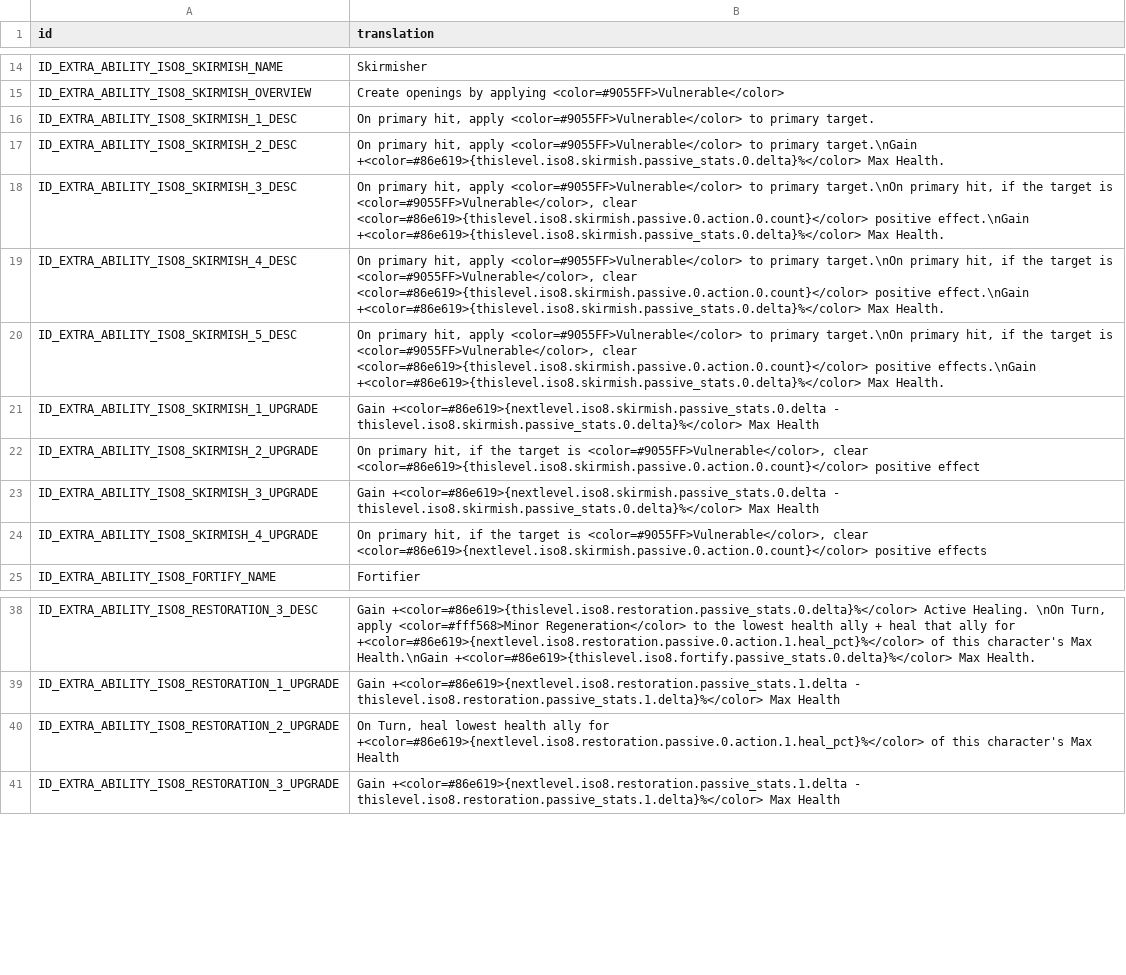
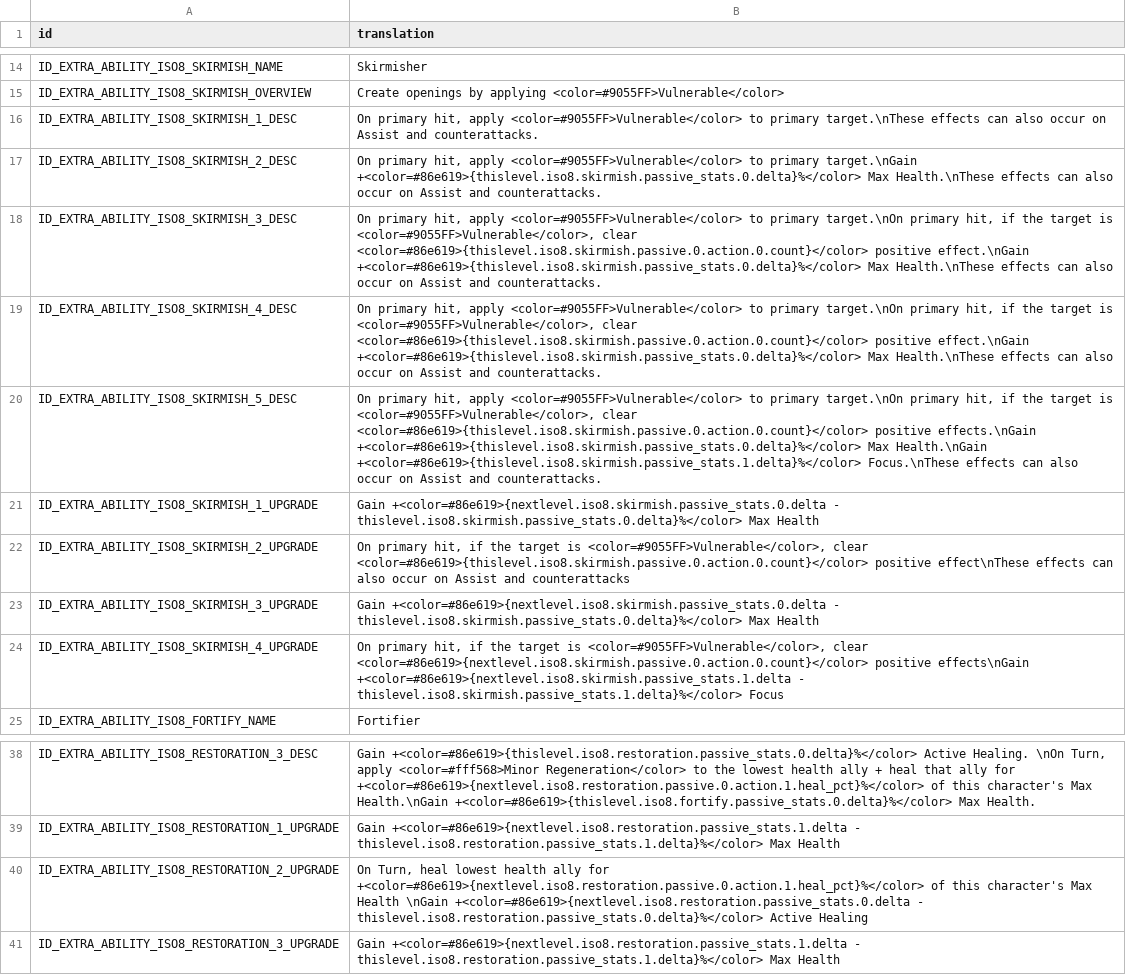
Before and after one commit to zexaf1/msf-datamine, a CSV file: Config/m3localization/extraAbility_iso8.csv, drawn as a sheet; only a part is shown, gaps mark what is left out.

```diff
--- a/Config/m3localization/extraAbility_iso8.csv
+++ b/Config/m3localization/extraAbility_iso8.csv
@@ -15,11 +15,11 @@ ID_EXTRA_ABILITY_ISO8_SKIRMISH_NAME,Skirmisher
 ID_EXTRA_ABILITY_ISO8_SKIRMISH_OVERVIEW,Create openings by applying <color=#9055FF>Vulnerable</color>
-ID_EXTRA_ABILITY_ISO8_SKIRMISH_1_DESC,"On primary hit, apply <color=#9055FF>Vulnerable</color> to primary target."
-ID_EXTRA_ABILITY_ISO8_SKIRMISH_2_DESC,"On primary hit, apply <color=#9055FF>Vulnerable</color> to primary target.\nGain +<color=#86e619>{thislevel.iso8.skirmish.passive_stats.0.delta}%</color> Max Health."
-ID_EXTRA_ABILITY_ISO8_SKIRMISH_3_DESC,"On primary hit, apply <color=#9055FF>Vulnerable</color> to primary target.\nOn primary hit, if the target is <color=#9055FF>Vulnerable</color>, clear <color=#86e619>{thislevel.iso8.skirmish.passive.0.action.0.count}</color> positive effect.\nGain +<color=#86e619>{thislevel.iso8.skirmish.passive_stats.0.delta}%</color> Max Health."
-ID_EXTRA_ABILITY_ISO8_SKIRMISH_4_DESC,"On primary hit, apply <color=#9055FF>Vulnerable</color> to primary target.\nOn primary hit, if the target is <color=#9055FF>Vulnerable</color>, clear <color=#86e619>{thislevel.iso8.skirmish.passive.0.action.0.count}</color> positive effect.\nGain +<color=#86e619>{thislevel.iso8.skirmish.passive_stats.0.delta}%</color> Max Health."
-ID_EXTRA_ABILITY_ISO8_SKIRMISH_5_DESC,"On primary hit, apply <color=#9055FF>Vulnerable</color> to primary target.\nOn primary hit, if the target is <color=#9055FF>Vulnerable</color>, clear <color=#86e619>{thislevel.iso8.skirmish.passive.0.action.0.count}</color> positive effects.\nGain +<color=#86e619>{thislevel.iso8.skirmish.passive_stats.0.delta}%</color> Max Health."
+ID_EXTRA_ABILITY_ISO8_SKIRMISH_1_DESC,"On primary hit, apply <color=#9055FF>Vulnerable</color> to primary target.\nThese effects can also occur on Assist and counterattacks."
+ID_EXTRA_ABILITY_ISO8_SKIRMISH_2_DESC,"On primary hit, apply <color=#9055FF>Vulnerable</color> to primary target.\nGain +<color=#86e619>{thislevel.iso8.skirmish.passive_stats.0.delta}%</color> Max Health.\nThese effects can also occur on Assist and counterattacks."
+ID_EXTRA_ABILITY_ISO8_SKIRMISH_3_DESC,"On primary hit, apply <color=#9055FF>Vulnerable</color> to primary target.\nOn primary hit, if the target is <color=#9055FF>Vulnerable</color>, clear <color=#86e619>{thislevel.iso8.skirmish.passive.0.action.0.count}</color> positive effect.\nGain +<color=#86e619>{thislevel.iso8.skirmish.passive_stats.0.delta}%</color> Max Health.\nThese effects can also occur on Assist and counterattacks."
+ID_EXTRA_ABILITY_ISO8_SKIRMISH_4_DESC,"On primary hit, apply <color=#9055FF>Vulnerable</color> to primary target.\nOn primary hit, if the target is <color=#9055FF>Vulnerable</color>, clear <color=#86e619>{thislevel.iso8.skirmish.passive.0.action.0.count}</color> positive effect.\nGain +<color=#86e619>{thislevel.iso8.skirmish.passive_stats.0.delta}%</color> Max Health.\nThese effects can also occur on Assist and counterattacks."
+ID_EXTRA_ABILITY_ISO8_SKIRMISH_5_DESC,"On primary hit, apply <color=#9055FF>Vulnerable</color> to primary target.\nOn primary hit, if the target is <color=#9055FF>Vulnerable</color>, clear <color=#86e619>{thislevel.iso8.skirmish.passive.0.action.0.count}</color> positive effects.\nGain +<color=#86e619>{thislevel.iso8.skirmish.passive_stats.0.delta}%</color> Max Health.\nGain +<color=#86e619>{thislevel.iso8.skirmish.passive_stats.1.delta}%</color> Focus.\nThese effects can also occur on Assist and counterattacks."
 ID_EXTRA_ABILITY_ISO8_SKIRMISH_1_UPGRADE,Gain +<color=#86e619>{nextlevel.iso8.skirmish.passive_stats.0.delta - thislevel.iso8.skirmish.passive_stats.0.delta}%</color> Max Health
-ID_EXTRA_ABILITY_ISO8_SKIRMISH_2_UPGRADE,"On primary hit, if the target is <color=#9055FF>Vulnerable</color>, clear <color=#86e619>{thislevel.iso8.skirmish.passive.0.action.0.count}</color> positive effect"
+ID_EXTRA_ABILITY_ISO8_SKIRMISH_2_UPGRADE,"On primary hit, if the target is <color=#9055FF>Vulnerable</color>, clear <color=#86e619>{thislevel.iso8.skirmish.passive.0.action.0.count}</color> positive effect\nThese effects can also occur on Assist and counterattacks"
 ID_EXTRA_ABILITY_ISO8_SKIRMISH_3_UPGRADE,Gain +<color=#86e619>{nextlevel.iso8.skirmish.passive_stats.0.delta - thislevel.iso8.skirmish.passive_stats.0.delta}%</color> Max Health
-ID_EXTRA_ABILITY_ISO8_SKIRMISH_4_UPGRADE,"On primary hit, if the target is <color=#9055FF>Vulnerable</color>, clear <color=#86e619>{nextlevel.iso8.skirmish.passive.0.action.0.count}</color> positive effects"
+ID_EXTRA_ABILITY_ISO8_SKIRMISH_4_UPGRADE,"On primary hit, if the target is <color=#9055FF>Vulnerable</color>, clear <color=#86e619>{nextlevel.iso8.skirmish.passive.0.action.0.count}</color> positive effects\nGain +<color=#86e619>{nextlevel.iso8.skirmish.passive_stats.1.delta - thislevel.iso8.skirmish.passive_stats.1.delta}%</color> Focus"
 ID_EXTRA_ABILITY_ISO8_FORTIFY_NAME,Fortifier
@@ -39,3 +39,3 @@ ID_EXTRA_ABILITY_ISO8_RESTORATION_3_DESC,"Gain +<color=#86e619>{thislevel.iso8.r
 ID_EXTRA_ABILITY_ISO8_RESTORATION_1_UPGRADE,Gain +<color=#86e619>{nextlevel.iso8.restoration.passive_stats.1.delta - thislevel.iso8.restoration.passive_stats.1.delta}%</color> Max Health
-ID_EXTRA_ABILITY_ISO8_RESTORATION_2_UPGRADE,"On Turn, heal lowest health ally for +<color=#86e619>{nextlevel.iso8.restoration.passive.0.action.1.heal_pct}%</color> of this character's Max Health"
+ID_EXTRA_ABILITY_ISO8_RESTORATION_2_UPGRADE,"On Turn, heal lowest health ally for +<color=#86e619>{nextlevel.iso8.restoration.passive.0.action.1.heal_pct}%</color> of this character's Max Health \nGain +<color=#86e619>{nextlevel.iso8.restoration.passive_stats.0.delta - thislevel.iso8.restoration.passive_stats.0.delta}%</color> Active Healing"
 ID_EXTRA_ABILITY_ISO8_RESTORATION_3_UPGRADE,Gain +<color=#86e619>{nextlevel.iso8.restoration.passive_stats.1.delta - thislevel.iso8.restoration.passive_stats.1.delta}%</color> Max Health
```
Also changed, not shown: Config/m3localization/achievements.csv, Config/m3localization/inbox.csv, 20 other files.
